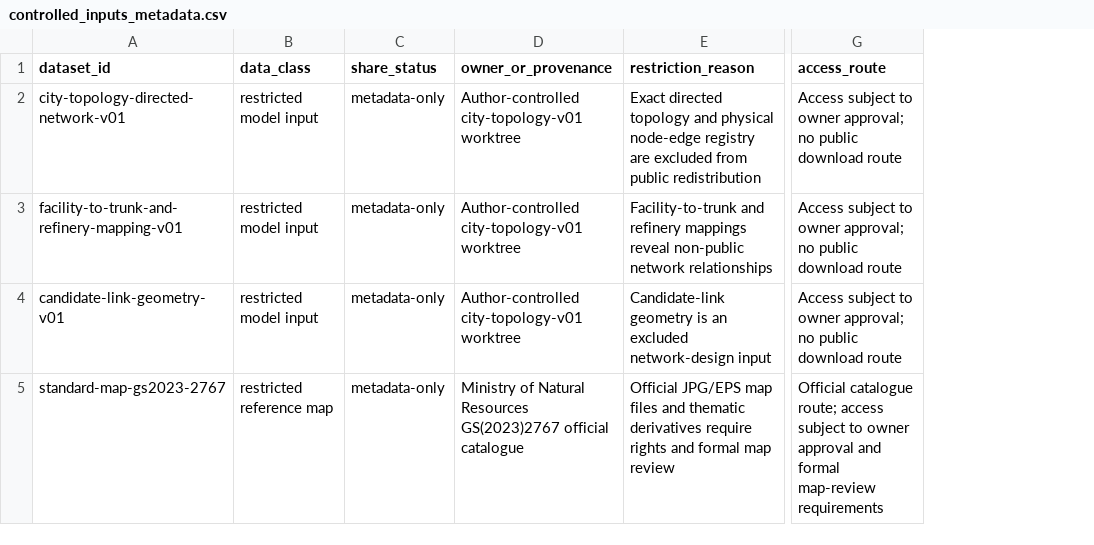
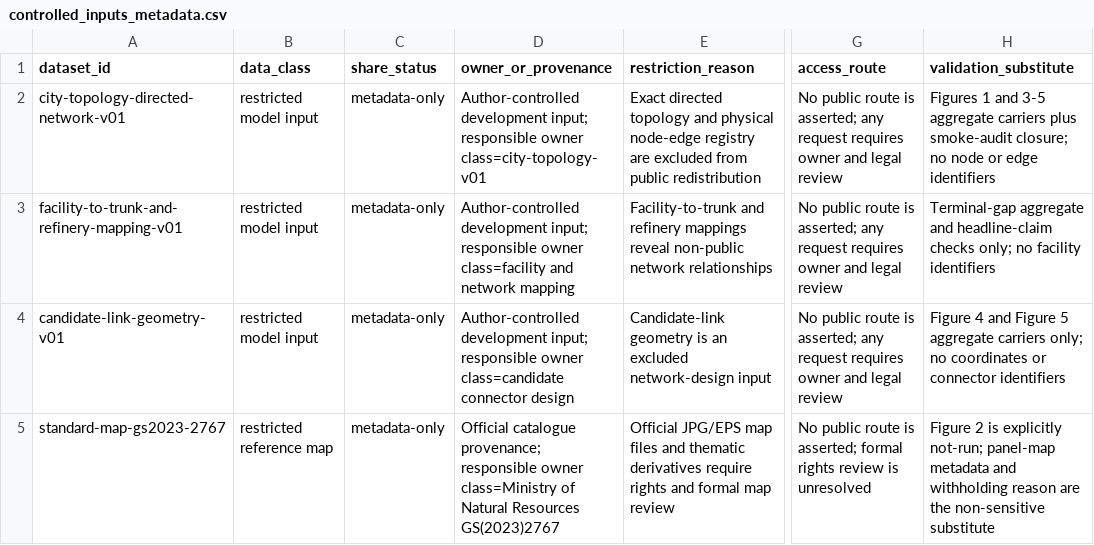
Before and after one commit to Chenzhongdaji/green-methanol-pipeline-reuse-public, a CSV file: data/controlled_inputs_metadata.csv, drawn as a sheet; only a part is shown, gaps mark what is left out; the diff names each change by its address in the sheet, - before the commit and + after, or states it on an @@ line.

Commit message:
Prepare public Level-1 reproduction candidate

```diff
--- a/data/controlled_inputs_metadata.csv
+++ b/data/controlled_inputs_metadata.csv
+column H (validation_substitute), rows 2-5: Figures 1 and 3-5 aggregate carriers plus smoke-audit closure; no node or edge identifiers | Terminal-gap aggregate and headline-claim checks only; no facility identifiers | Figure 4 and Figure 5 aggregate carriers only; no coordinates or connector identifiers | Figure 2 is explicitly not-run; panel-map metadata and withholding reason are the non-sensitive substitute
-D2 (owner_or_provenance): Author-controlled city-topology-v01 worktree
+D2 (owner_or_provenance): Author-controlled development input; responsible owner class=city-topology-v01
-G2:G4 (access_route): Access subject to owner approval; no public download route
+G2:G4 (access_route): No public route is asserted; any request requires owner and legal review
-D3 (owner_or_provenance): Author-controlled city-topology-v01 worktree
+D3 (owner_or_provenance): Author-controlled development input; responsible owner class=facility and network mapping
-D4 (owner_or_provenance): Author-controlled city-topology-v01 worktree
+D4 (owner_or_provenance): Author-controlled development input; responsible owner class=candidate connector design
-D5 (owner_or_provenance): Ministry of Natural Resources GS(2023)2767 official catalogue
+D5 (owner_or_provenance): Official catalogue provenance; responsible owner class=Ministry of Natural Resources GS(2023)2767
-G5 (access_route): Official catalogue route; access subject to owner approval and formal map-review requirements
+G5 (access_route): No public route is asserted; formal rights review is unresolved
```
Also changed, not shown: figures/panel_map.csv, 23 other files.
